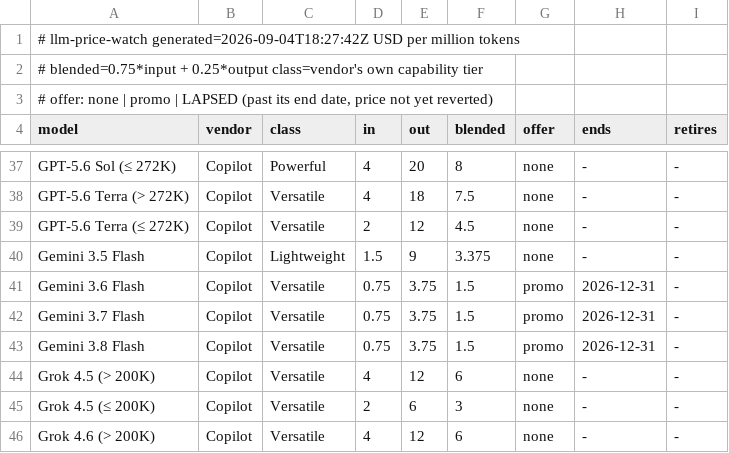
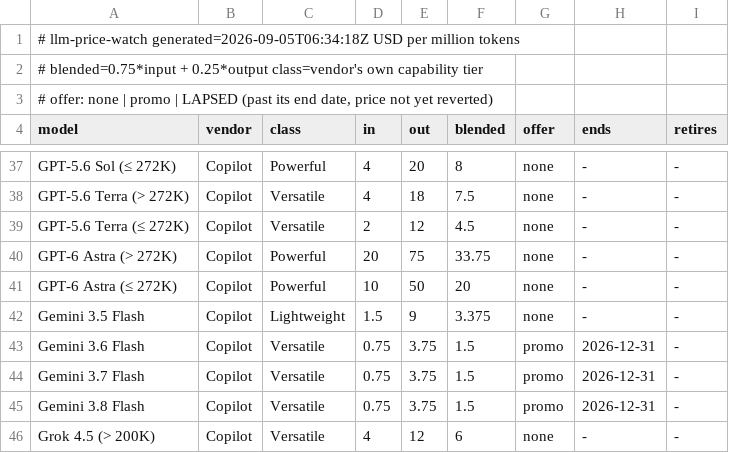
Before and after one commit to zrrbite/llm-price-watch, a TSV file: site/models.tsv, drawn as a sheet; only a part is shown, gaps mark what is left out; the shorter side is filled out with more unchanged rows.

```diff
--- a/site/models.tsv
+++ b/site/models.tsv
@@ -1,2 +1,2 @@
-# llm-price-watch  generated=2026-09-04T18:27:42Z  USD per million tokens
+# llm-price-watch  generated=2026-09-05T06:34:18Z  USD per million tokens
 # blended=0.75*input + 0.25*output  class=vendor's own capability tier
@@ -39,2 +39,4 @@ GPT-5.6 Terra (> 272K)	Copilot	Versatile	4	18	7.5	none	-	-
 GPT-5.6 Terra (≤ 272K)	Copilot	Versatile	2	12	4.5	none	-	-
+GPT-6 Astra (> 272K)	Copilot	Powerful	20	75	33.75	none	-	-
+GPT-6 Astra (≤ 272K)	Copilot	Powerful	10	50	20	none	-	-
 Gemini 3.5 Flash	Copilot	Lightweight	1.5	9	3.375	none	-	-
```
Also changed, not shown: 11 other files.
